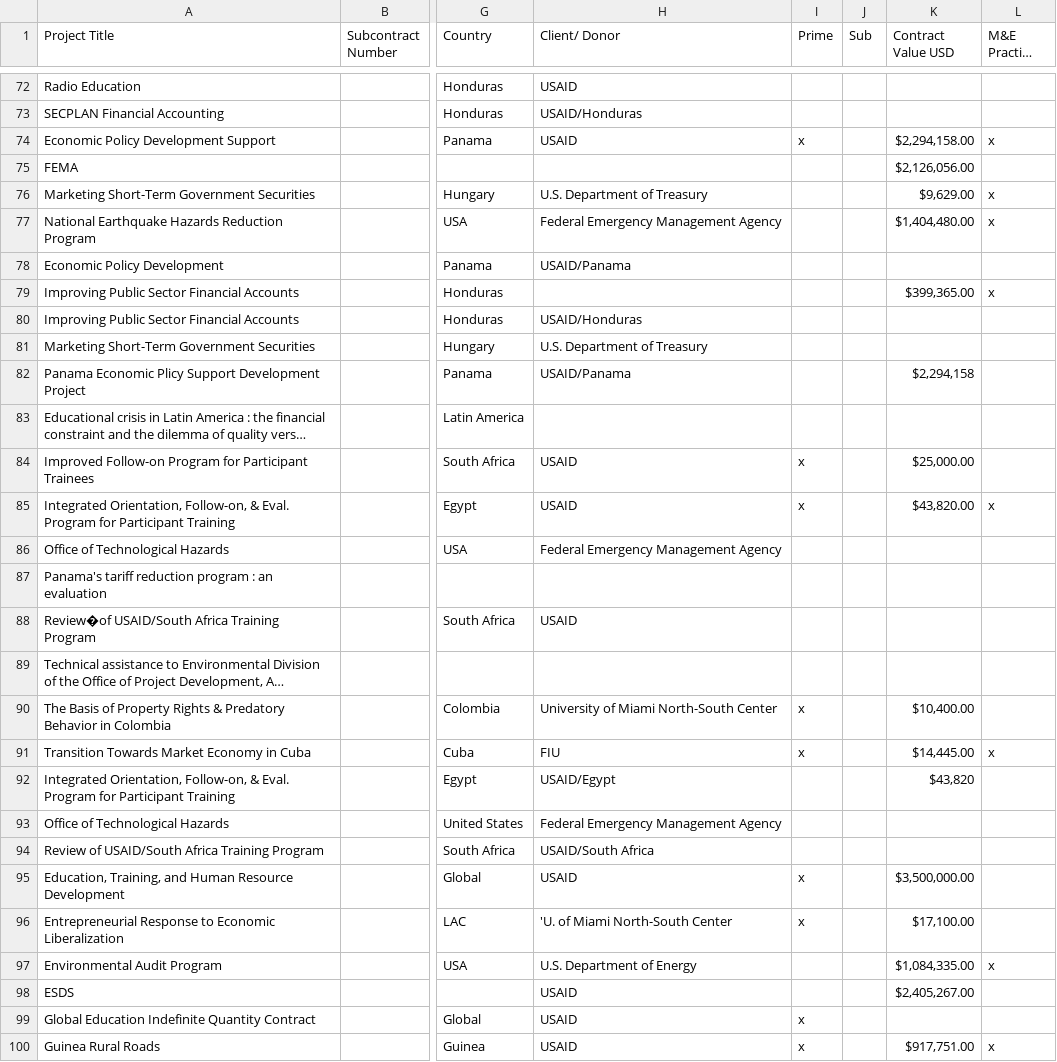
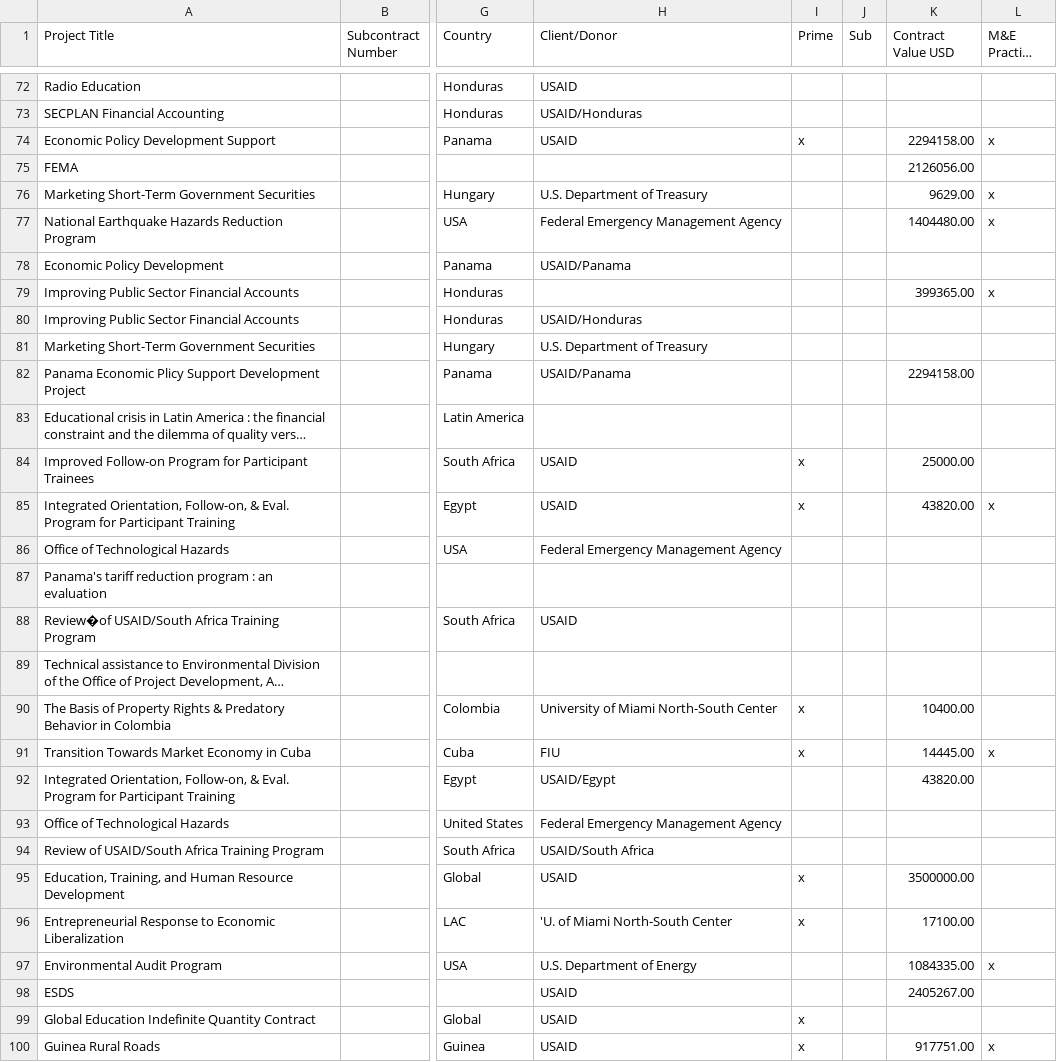
Before and after one commit to devtechsystems/devtechsys.com, a TSV file: assets/data/projects.tsv, drawn as a sheet; only a part is shown, gaps mark what is left out; long unchanged cells end in …; the diff covers the shown part only; the diff names each change by its address in the sheet, - before the commit and + after, or states it on an @@ line.

Commit message:
numbers aren't hardcoded anymore

```diff
--- a/assets/data/projects.tsv
+++ b/assets/data/projects.tsv
-H1: Client/ Donor
+H1: Client/Donor
-K74 (Contract Value USD): $2,294,158.00
+K74 (Contract Value USD): 2294158.00
-K75 (Contract Value USD): $2,126,056.00
+K75 (Contract Value USD): 2126056.00
-K76 (Contract Value USD): $9,629.00
+K76 (Contract Value USD): 9629.00
-K77 (Contract Value USD): $1,404,480.00
+K77 (Contract Value USD): 1404480.00
-K79 (Contract Value USD): $399,365.00
+K79 (Contract Value USD): 399365.00
-K82 (Contract Value USD): $2,294,158
+K82 (Contract Value USD): 2294158.00
-K84 (Contract Value USD): $25,000.00
+K84 (Contract Value USD): 25000.00
-K85 (Contract Value USD): $43,820.00
+K85 (Contract Value USD): 43820.00
-K90 (Contract Value USD): $10,400.00
+K90 (Contract Value USD): 10400.00
-K91 (Contract Value USD): $14,445.00
+K91 (Contract Value USD): 14445.00
-K92 (Contract Value USD): $43,820
+K92 (Contract Value USD): 43820.00
-K95 (Contract Value USD): $3,500,000.00
+K95 (Contract Value USD): 3500000.00
-K96 (Contract Value USD): $17,100.00
+K96 (Contract Value USD): 17100.00
-K97 (Contract Value USD): $1,084,335.00
+K97 (Contract Value USD): 1084335.00
-K98 (Contract Value USD): $2,405,267.00
+K98 (Contract Value USD): 2405267.00
-K100 (Contract Value USD): $917,751.00
+K100 (Contract Value USD): 917751.00
```
Also changed, not shown: 168 edited cells elsewhere in this file, 5 other files.
